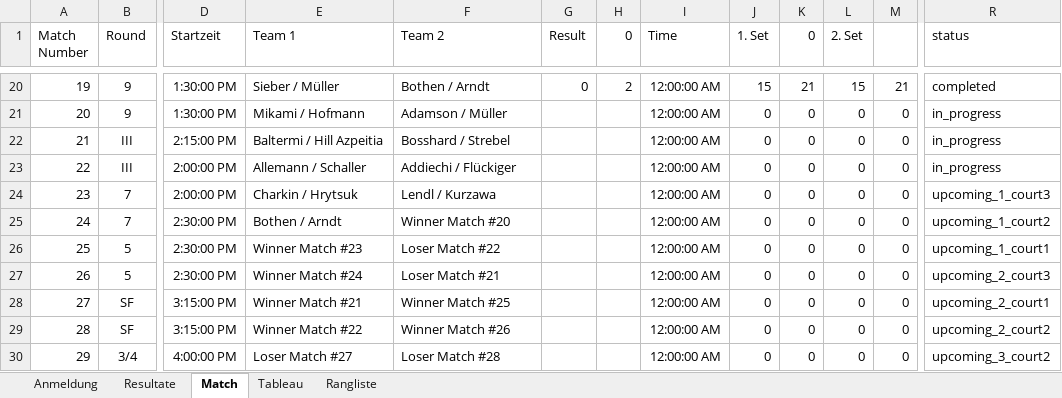
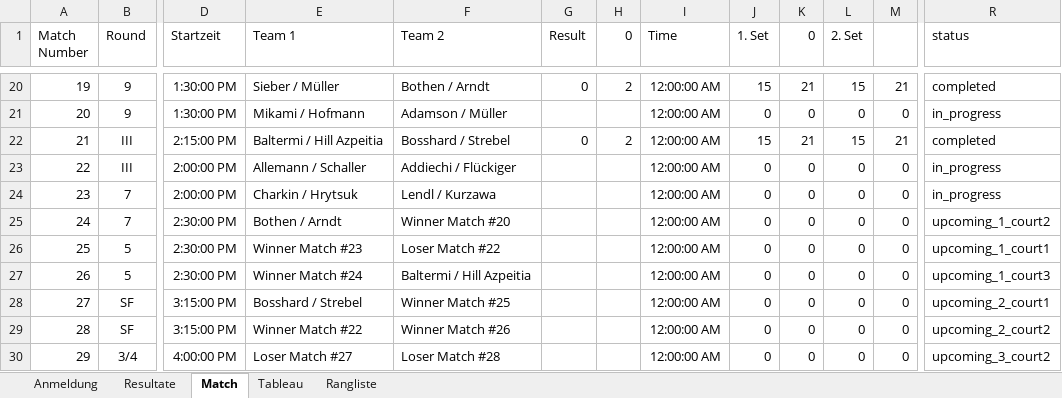
Before and after one commit to Lucanepa/beach_tournament, an Excel workbook: b2m.xlsx, sheet Match, drawn as a sheet; only a part is shown, gaps mark what is left out; values as stored, in another font and other column widths than the file's, no borders; the diff names each change by its address in the sheet, - before the commit and + after, or states it on an @@ line.

```diff
--- a/b2m.xlsx (sheet Match)
+++ b/b2m.xlsx (sheet Match)
-G22 (Result): (empty)
+G22 (Result): 0
-H22 (0): (empty)
+H22 (0): 2
-J22 (1. Set): 0
+J22 (1. Set): 15
-K22 (0): 0
+K22 (0): 21
-L22 (2. Set): 0
+L22 (2. Set): 15
-M22: 0
+M22: 21
-R22 (status): in_progress
+R22 (status): completed
-R24 (status): upcoming_1_court3
+R24 (status): in_progress
-F27 (Team 2): Loser Match #21
+F27 (Team 2): Baltermi / Hill Azpeitia
-R27 (status): upcoming_2_court3
+R27 (status): upcoming_1_court3
-E28 (Team 1): Winner Match #21
+E28 (Team 1): Bosshard / Strebel
```
Also changed, not shown: sheet Resultate, sheet Tableau, b3f.xlsx.
